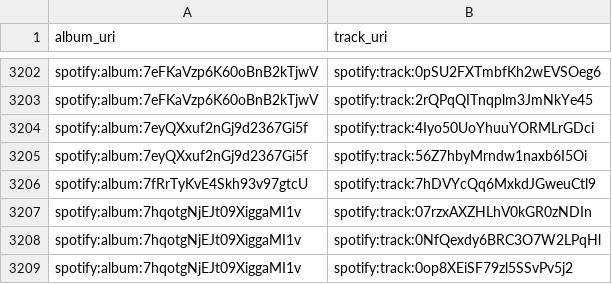
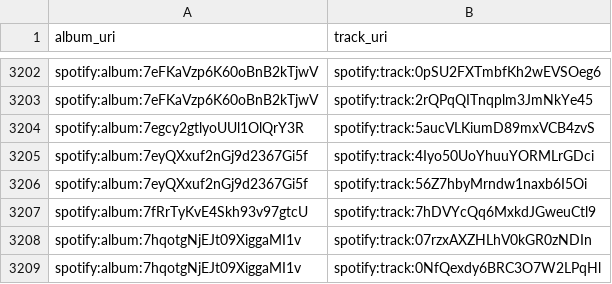
Before and after one commit to jbrown1618/spotify-stats-jbrown1618, a CSV file: data/album_track.csv, drawn as a sheet; only a part is shown, gaps mark what is left out; the shorter side is filled out with more unchanged rows.

```diff
--- a/data/album_track.csv
+++ b/data/album_track.csv
@@ -3203,2 +3203,3 @@ spotify:album:7eFKaVzp6K60oBnB2kTjwV,spotify:track:0pSU2FXTmbfKh2wEVSOeg6
 spotify:album:7eFKaVzp6K60oBnB2kTjwV,spotify:track:2rQPqQITnqplm3JmNkYe45
+spotify:album:7egcy2gtlyoUUl1OlQrY3R,spotify:track:5aucVLKiumD89mxVCB4zvS
 spotify:album:7eyQXxuf2nGj9d2367Gi5f,spotify:track:4Iyo50UoYhuuYORMLrGDci
```
Also changed, not shown: data/album_artist.csv, data/albums.csv, 40 other files.
